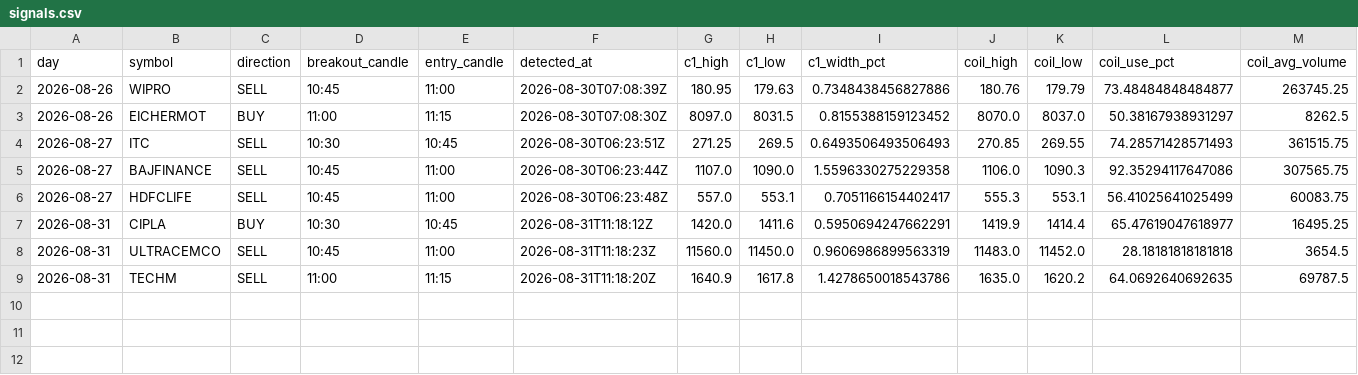
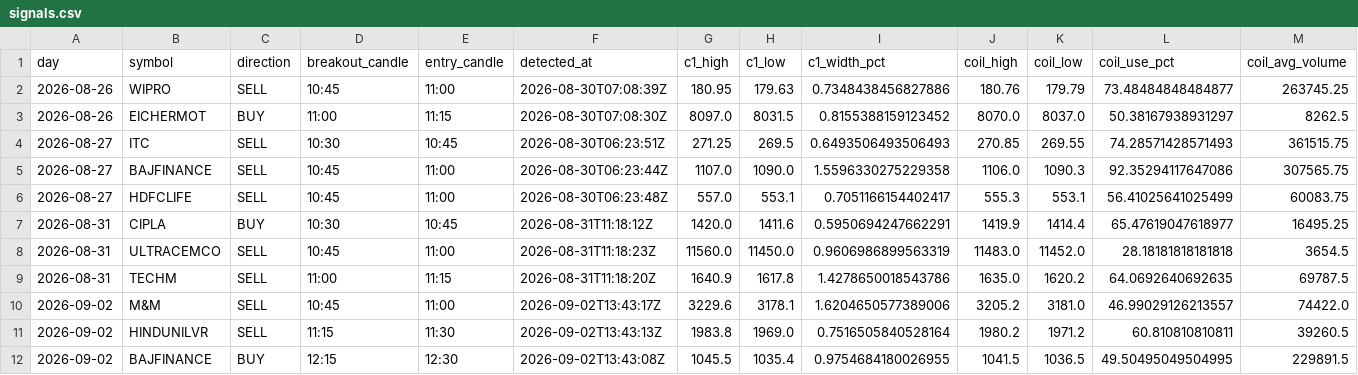
Before and after one commit to keval-mandalik-v2/trading-agent-V2, a CSV file: data/signals.csv, drawn as a sheet; only a part is shown; rows hold the shown columns only; the diff names each change by its address in the sheet, - before the commit and + after, or states it on an @@ line.

```diff
--- a/data/signals.csv
+++ b/data/signals.csv
+row 10: 2026-09-02 | M&M | SELL | 10:45 | 11:00 | 2026-09-02T13:43:17Z | 3229.6 | 3178.1 | 1.6204650577389006 | 3205.2 | 3181.0 | 46.99029126213557 | 74422.0
+row 11: 2026-09-02 | HINDUNILVR | SELL | 11:15 | 11:30 | 2026-09-02T13:43:13Z | 1983.8 | 1969.0 | 0.7516505840528164 | 1980.2 | 1971.2 | 60.810810810811 | 39260.5
+row 12: 2026-09-02 | BAJFINANCE | BUY | 12:15 | 12:30 | 2026-09-02T13:43:08Z | 1045.5 | 1035.4 | 0.9754684180026955 | 1041.5 | 1036.5 | 49.50495049504995 | 229891.5
```
Also changed, not shown: data/picks.csv, 1 other file.
